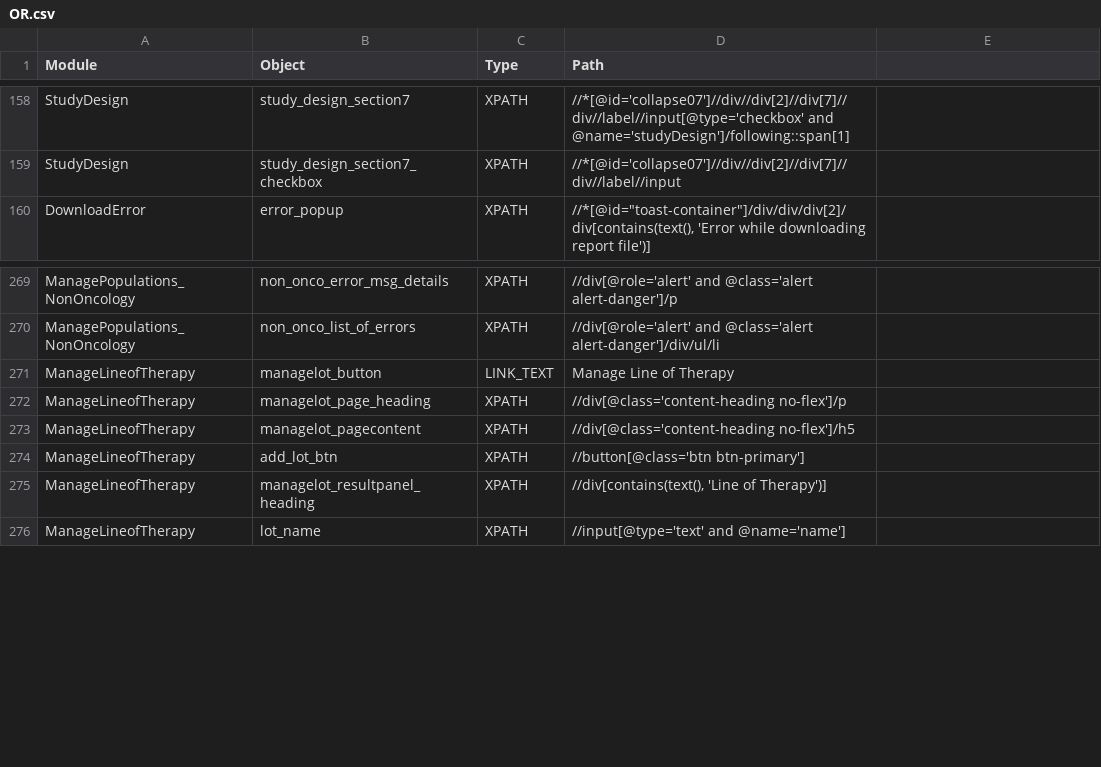
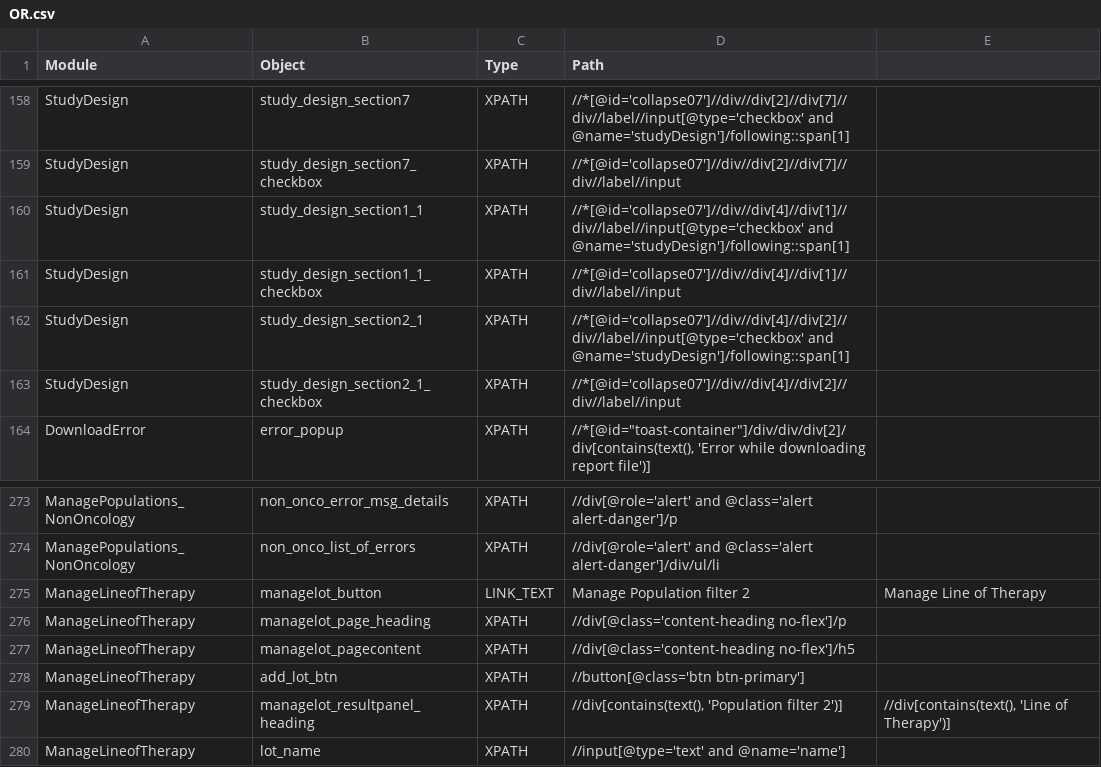
Before and after one commit to shilpasairam/shilpasairam, a CSV file: Configurations/OR.csv, drawn as a sheet; only a part is shown, gaps mark what is left out.

```diff
--- a/Configurations/OR.csv
+++ b/Configurations/OR.csv
@@ -159,2 +159,6 @@ StudyDesign,study_design_section7,XPATH,//*[@id='collapse07']//div//div[2]//div[
 StudyDesign,study_design_section7_checkbox,XPATH,//*[@id='collapse07']//div//div[2]//div[7]//div//label//input,
+StudyDesign,study_design_section1_1,XPATH,//*[@id='collapse07']//div//div[4]//div[1]//div//label//input[@type='checkbox' and @name='studyDesign']/following::span[1],
+StudyDesign,study_design_section1_1_checkbox,XPATH,//*[@id='collapse07']//div//div[4]//div[1]//div//label//input,
+StudyDesign,study_design_section2_1,XPATH,//*[@id='collapse07']//div//div[4]//div[2]//div//label//input[@type='checkbox' and @name='studyDesign']/following::span[1],
+StudyDesign,study_design_section2_1_checkbox,XPATH,//*[@id='collapse07']//div//div[4]//div[2]//div//label//input,
 DownloadError,error_popup,XPATH,"//*[@id=""toast-container""]/div/div/div[2]/div[contains(text(), 'Error while downloading report file')]",
@@ -270,3 +274,3 @@ ManagePopulations_NonOncology,non_onco_error_msg_details,XPATH,//div[@role='aler
 ManagePopulations_NonOncology,non_onco_list_of_errors,XPATH,//div[@role='alert' and @class='alert alert-danger']/div/ul/li,
-ManageLineofTherapy,managelot_button,LINK_TEXT,Manage Line of Therapy,
+ManageLineofTherapy,managelot_button,LINK_TEXT,Manage Population filter 2,Manage Line of Therapy
 ManageLineofTherapy,managelot_page_heading,XPATH,//div[@class='content-heading no-flex']/p,
@@ -274,3 +278,3 @@ ManageLineofTherapy,managelot_pagecontent,XPATH,//div[@class='content-heading no
 ManageLineofTherapy,add_lot_btn,XPATH,//button[@class='btn btn-primary'],
-ManageLineofTherapy,managelot_resultpanel_heading,XPATH,"//div[contains(text(), 'Line of Therapy')]",
+ManageLineofTherapy,managelot_resultpanel_heading,XPATH,"//div[contains(text(), 'Population filter 2')]","//div[contains(text(), 'Line of Therapy')]"
 ManageLineofTherapy,lot_name,XPATH,//input[@type='text' and @name='name'],
```
Also changed, not shown: 20 other files.
